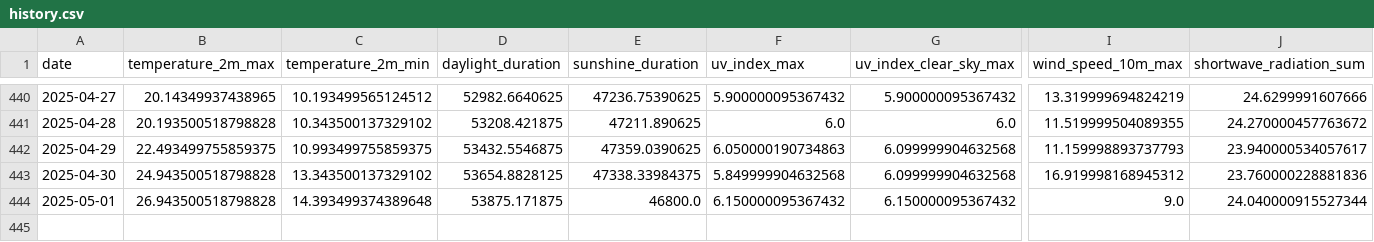
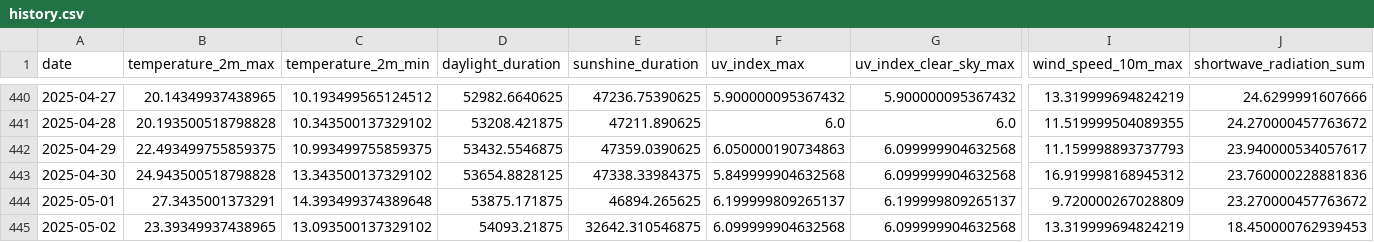
Before and after one commit to koaning/solah, a CSV file: data/history.csv, drawn as a sheet; only a part is shown, gaps mark what is left out; rows hold the shown columns only; the diff names each change by its address in the sheet, - before the commit and + after, or states it on an @@ line.

```diff
--- a/data/history.csv
+++ b/data/history.csv
-B444 (temperature_2m_max): 26.943500518798828
+B444 (temperature_2m_max): 27.3435001373291
-E444 (sunshine_duration): 46800.0
+E444 (sunshine_duration): 46894.265625
-F444 (uv_index_max): 6.150000095367432
+F444 (uv_index_max): 6.199999809265137
-G444 (uv_index_clear_sky_max): 6.150000095367432
+G444 (uv_index_clear_sky_max): 6.199999809265137
-I444 (wind_speed_10m_max): 9.0
+I444 (wind_speed_10m_max): 9.720000267028809
-J444 (shortwave_radiation_sum): 24.040000915527344
+J444 (shortwave_radiation_sum): 23.270000457763672
+row 445: 2025-05-02 | 23.39349937438965 | 13.093500137329102 | 54093.21875 | 32642.310546875 | 6.099999904632568 | 6.099999904632568 | 13.319999694824219 | 18.450000762939453
```
Also changed, not shown: data/merged.csv.
